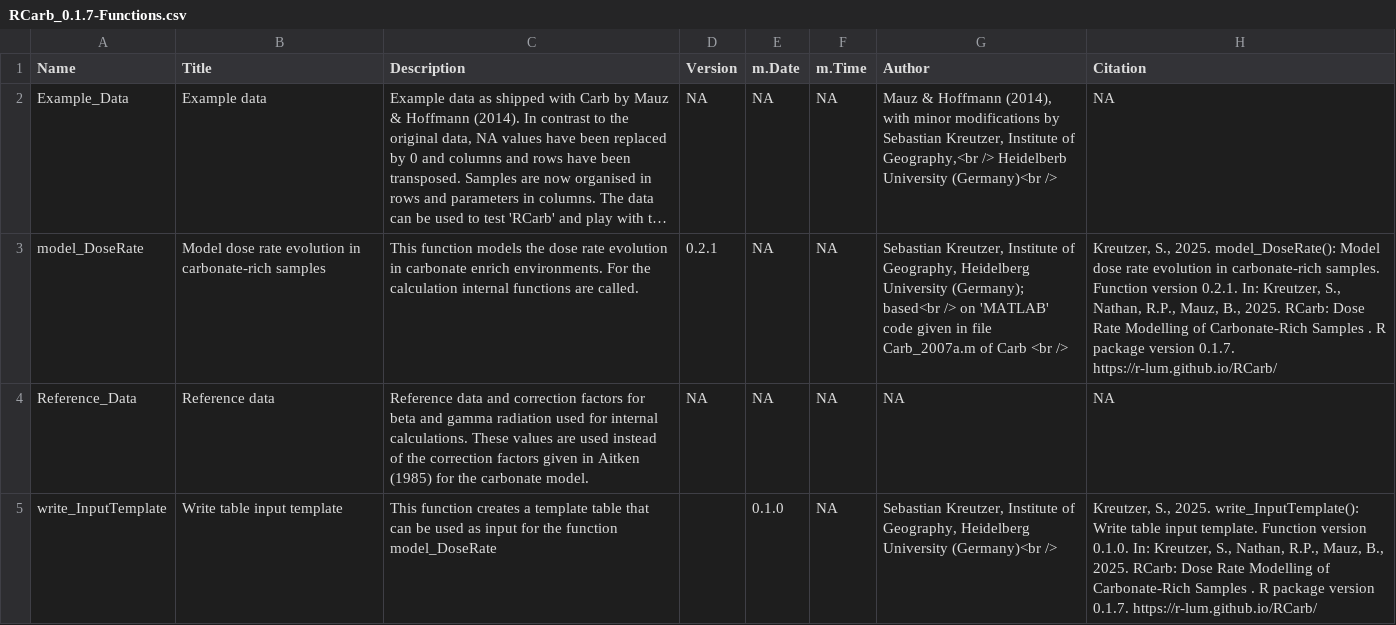
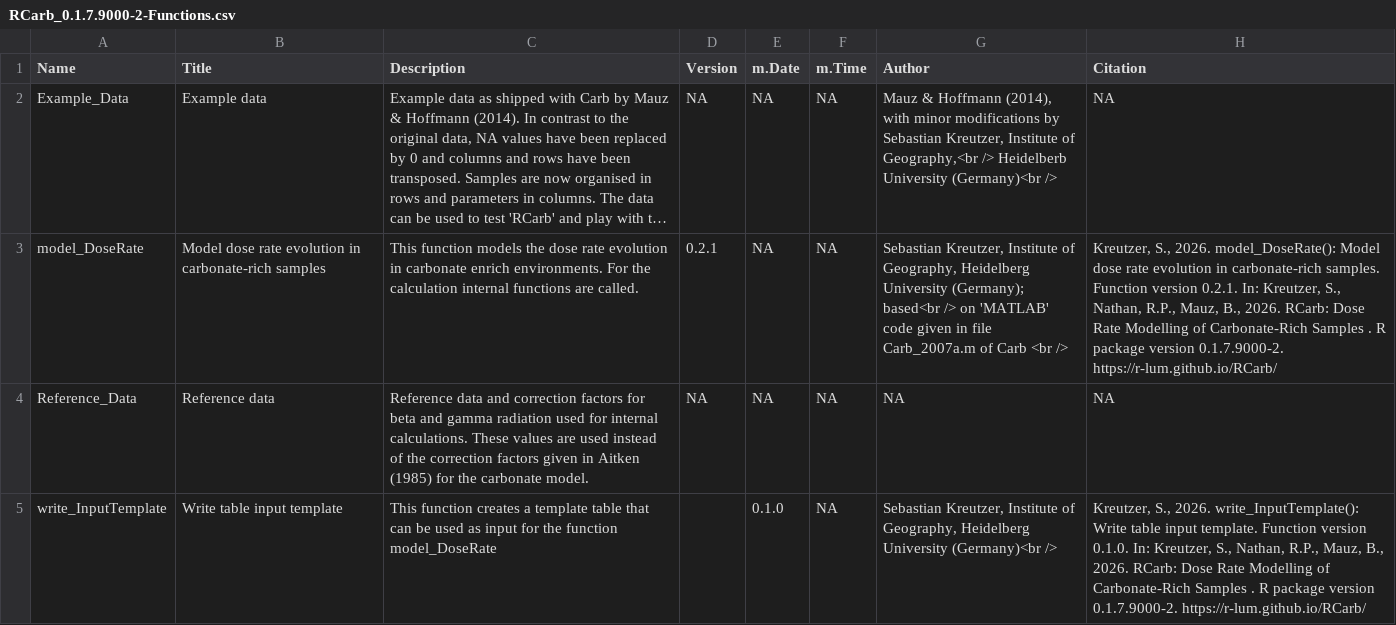
Before and after one commit to R-Lum/RCarb, a CSV file: RCarb.BuildResults/RCarb_0.1.7.9000-2-Functions.csv (was RCarb.BuildResults/RCarb_0.1.7-Functions.csv), drawn as a sheet; long unchanged cells end in …; the diff names each change by its address in the sheet, - before the commit and + after, or states it on an @@ line.

```diff
--- a/RCarb.BuildResults/RCarb_0.1.7-Functions.csv
+++ b/RCarb.BuildResults/RCarb_0.1.7.9000-2-Functions.csv
-H3 (Citation): Kreutzer, S., 2025. model_DoseRate(): Model dose rate evolution in carbonate-rich samples. Function version 0.2.1. In: Kreutzer, S., Nathan, R.P., Mauz, B., 2025. RCarb: Dose Rate Modelling of Carbonate-Rich Samples . R package version 0.1.7. https://r-lum.github.io/RCarb/
+H3 (Citation): Kreutzer, S., 2026. model_DoseRate(): Model dose rate evolution in carbonate-rich samples. Function version 0.2.1. In: Kreutzer, S., Nathan, R.P., Mauz, B., 2026. RCarb: Dose Rate Modelling of Carbonate-Rich Samples . R package version 0.1.7.9000-2. https://r-lum.github.io/RCarb/
-H5 (Citation): Kreutzer, S., 2025. write_InputTemplate(): Write table input template. Function version 0.1.0. In: Kreutzer, S., Nathan, R.P., Mauz, B., 2025. RCarb: Dose Rate Modelling of Carbonate-Rich Samples . R package version 0.1.7. https://r-lum.github.io/RCarb/
+H5 (Citation): Kreutzer, S., 2026. write_InputTemplate(): Write table input template. Function version 0.1.0. In: Kreutzer, S., Nathan, R.P., Mauz, B., 2026. RCarb: Dose Rate Modelling of Carbonate-Rich Samples . R package version 0.1.7.9000-2. https://r-lum.github.io/RCarb/
```
Also changed, not shown: 18 other files.
